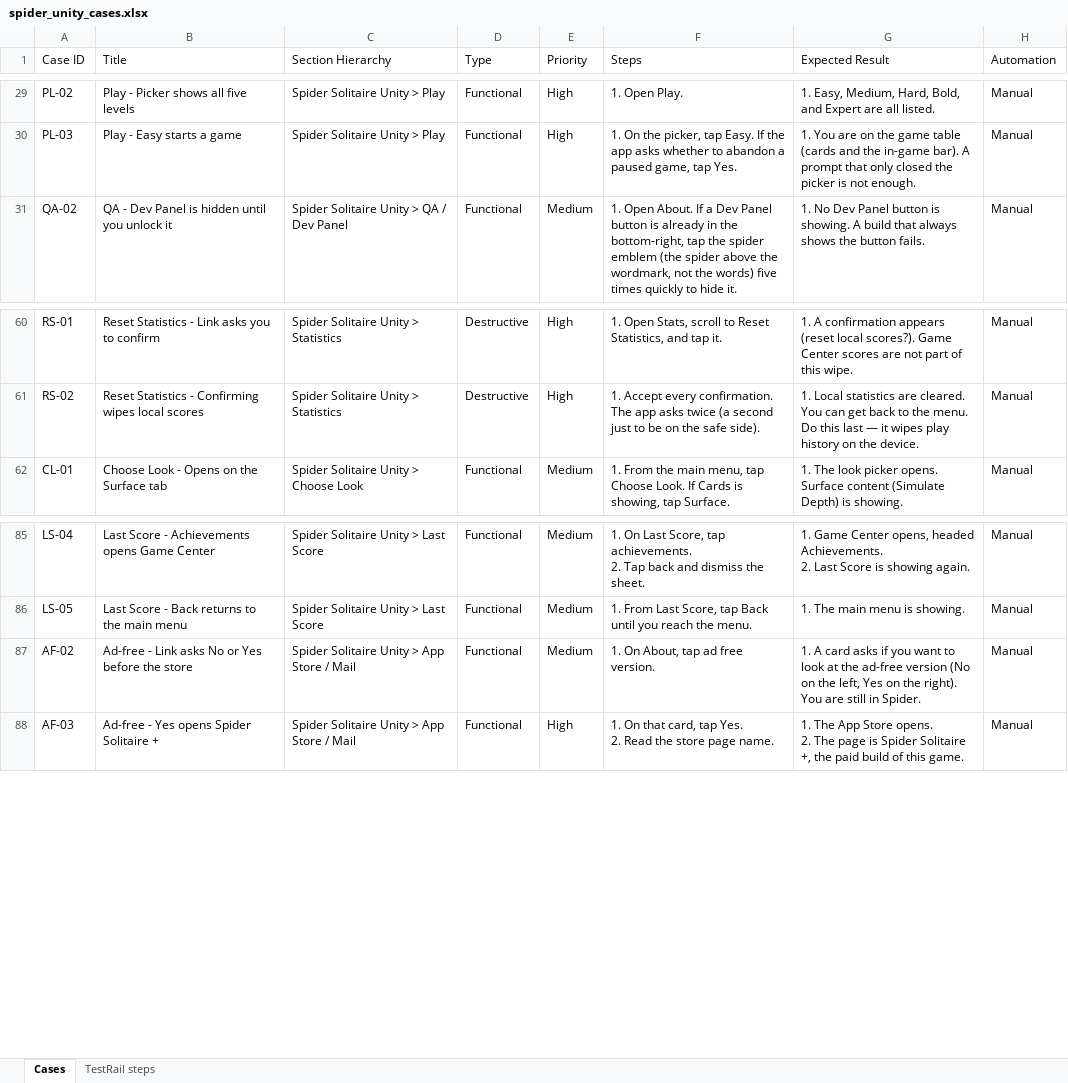
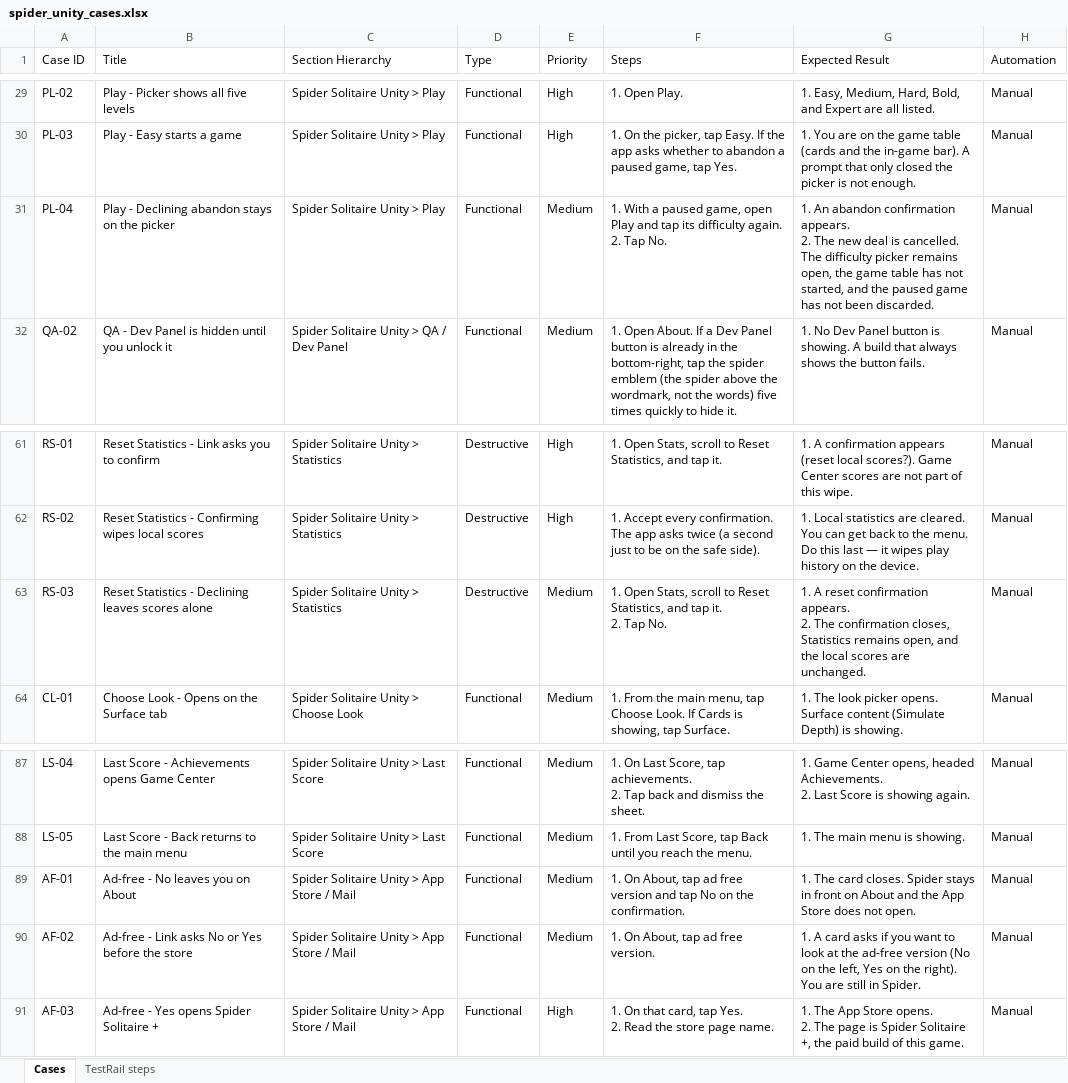
Before and after one commit to Shahab-N-PF/Spider-Solitaire-Automation, an Excel workbook: docs/testrail/spider_unity_cases.xlsx, sheet Cases, drawn as a sheet; only a part is shown, gaps mark what is left out; values as stored, in another font and other column widths than the file's, no borders; ↵ is a line break in a cell; the diff names each change by its address in the sheet, - before the commit and + after, or states it on an @@ line.

```diff
--- a/docs/testrail/spider_unity_cases.xlsx (sheet Cases)
+++ b/docs/testrail/spider_unity_cases.xlsx (sheet Cases)
+row 31: PL-04 | Play - Declining abandon stays on the picker | Spider Solitaire Unity > Play | Functional | Medium | 1. With a paused game, open Play and tap its difficulty again. ↵ 2. Tap No. | 1. An abandon confirmation appears. ↵ 2. The new deal is cancelled. The difficulty picker remains open, the game table has not started, and the paused game has not been discarded. | Manual
+row 63: RS-03 | Reset Statistics - Declining leaves scores alone | Spider Solitaire Unity > Statistics | Destructive | Medium | 1. Open Stats, scroll to Reset Statistics, and tap it. ↵ 2. Tap No. | 1. A reset confirmation appears. ↵ 2. The confirmation closes, Statistics remains open, and the local scores are unchanged. | Manual
+row 89: AF-01 | Ad-free - No leaves you on About | Spider Solitaire Unity > App Store / Mail | Functional | Medium | 1. On About, tap ad free version and tap No on the confirmation. | 1. The card closes. Spider stays in front on About and the App Store does not open. | Manual
```
Also changed, not shown: sheet TestRail steps, 11 other files.
